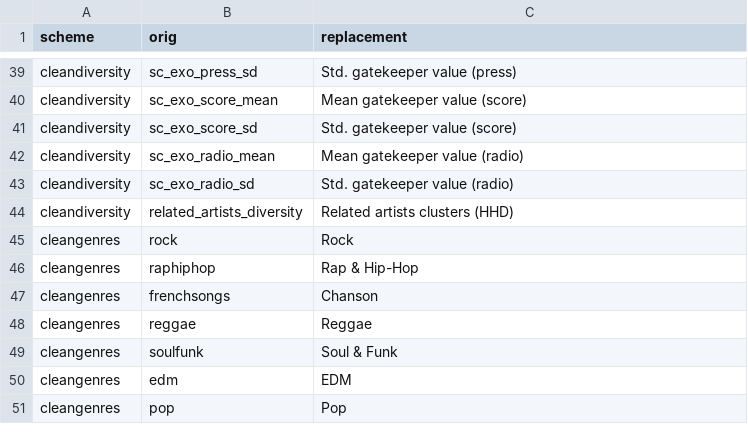
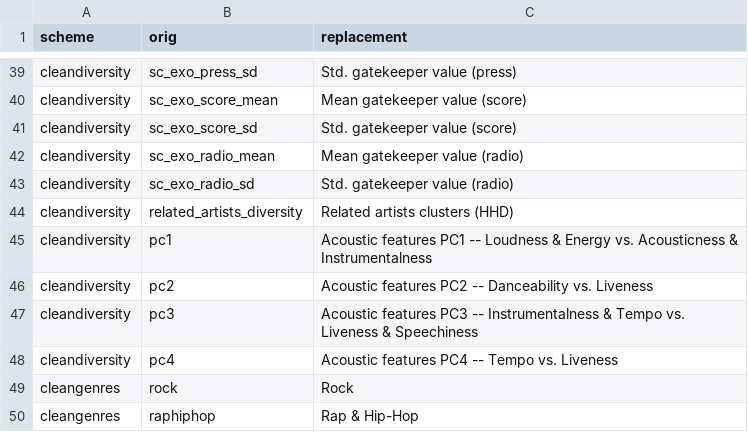
Before and after one commit to scoavoux/reco_diversity, a CSV file: data/codes.csv, drawn as a sheet; only a part is shown, gaps mark what is left out; the shorter side is filled out with more unchanged rows.

Commit message:
add a principal component dimensionality reduction for acoustic features

```diff
--- a/data/codes.csv
+++ b/data/codes.csv
@@ -44,2 +44,6 @@ cleandiversity,"sc_exo_radio_sd","Std. gatekeeper value (radio)"
 cleandiversity,"related_artists_diversity","Related artists clusters (HHD)"
+cleandiversity,"pc1","Acoustic features PC1 -- Loudness & Energy vs. Acousticness & Instrumentalness"
+cleandiversity,"pc2","Acoustic features PC2 -- Danceability vs. Liveness"
+cleandiversity,"pc3","Acoustic features PC3 -- Instrumentalness & Tempo vs. Liveness & Speechiness"
+cleandiversity,"pc4","Acoustic features PC4 -- Tempo vs. Liveness"
 cleangenres,"rock","Rock"
```
Also changed, not shown: data/dependant_groups.csv, 4 other files.
